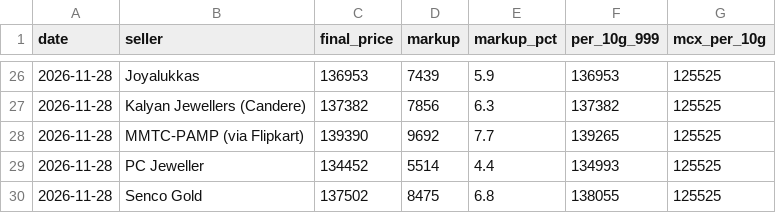
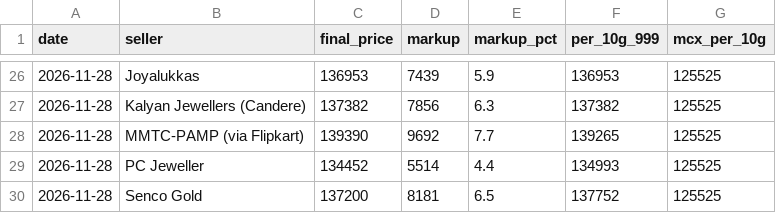
Before and after one commit to ishurunda12-wq/gold-tracker, a CSV file: seller_history.csv, drawn as a sheet; only a part is shown, gaps mark what is left out.

```diff
--- a/seller_history.csv
+++ b/seller_history.csv
@@ -29,2 +29,2 @@ date,seller,final_price,markup,markup_pct,per_10g_999,mcx_per_10g
 2026-11-28,PC Jeweller,134452,5514,4.4,134993,125525
-2026-11-28,Senco Gold,137502,8475,6.8,138055,125525
+2026-11-28,Senco Gold,137200,8181,6.5,137752,125525
```
Also changed, not shown: 1 other file.
